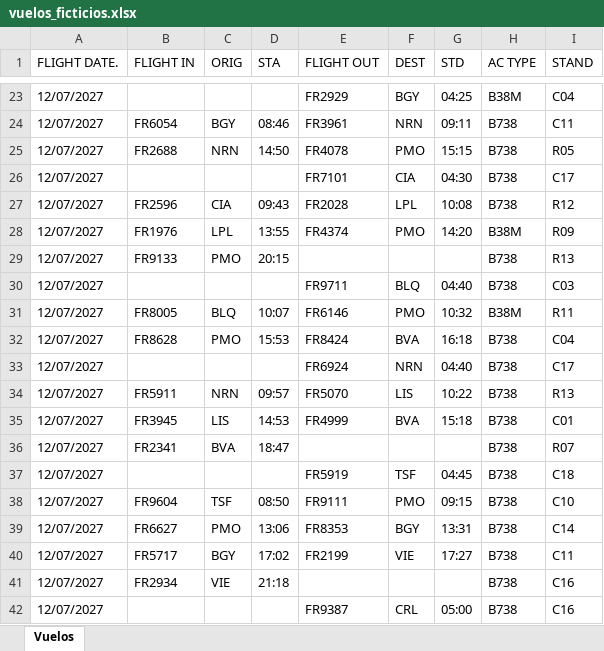
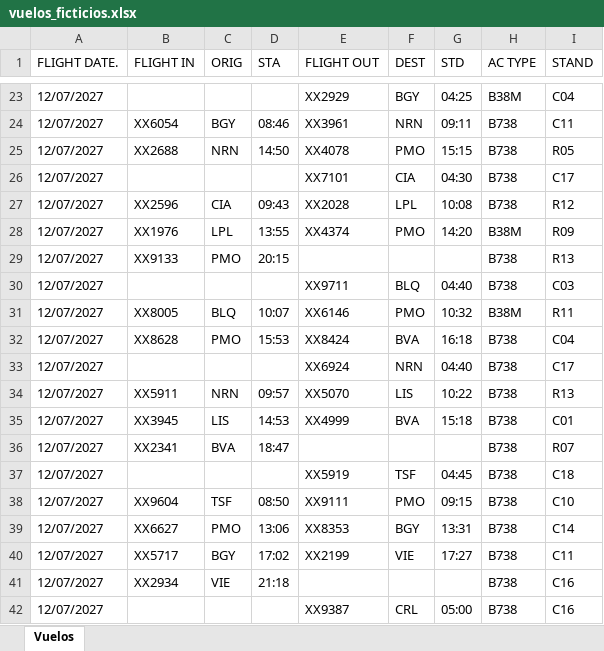
Before and after one commit to Ulimz/Planer_Handling, an Excel workbook: ejemplos/vuelos_ficticios.xlsx, sheet Vuelos, drawn as a sheet; only a part is shown, gaps mark what is left out; values as stored, in another font and other column widths than the file's, no borders; the diff covers the shown part only; the diff names each change by its address in the sheet, - before the commit and + after, or states it on an @@ line.

```diff
--- a/ejemplos/vuelos_ficticios.xlsx (sheet Vuelos)
+++ b/ejemplos/vuelos_ficticios.xlsx (sheet Vuelos)
-E23 (FLIGHT OUT): FR2929
+E23 (FLIGHT OUT): XX2929
-B24 (FLIGHT IN): FR6054
+B24 (FLIGHT IN): XX6054
-E24 (FLIGHT OUT): FR3961
+E24 (FLIGHT OUT): XX3961
-B25 (FLIGHT IN): FR2688
+B25 (FLIGHT IN): XX2688
-E25 (FLIGHT OUT): FR4078
+E25 (FLIGHT OUT): XX4078
-E26 (FLIGHT OUT): FR7101
+E26 (FLIGHT OUT): XX7101
-B27 (FLIGHT IN): FR2596
+B27 (FLIGHT IN): XX2596
-E27 (FLIGHT OUT): FR2028
+E27 (FLIGHT OUT): XX2028
-B28 (FLIGHT IN): FR1976
+B28 (FLIGHT IN): XX1976
-E28 (FLIGHT OUT): FR4374
+E28 (FLIGHT OUT): XX4374
-B29 (FLIGHT IN): FR9133
+B29 (FLIGHT IN): XX9133
-E30 (FLIGHT OUT): FR9711
+E30 (FLIGHT OUT): XX9711
-B31 (FLIGHT IN): FR8005
+B31 (FLIGHT IN): XX8005
-E31 (FLIGHT OUT): FR6146
+E31 (FLIGHT OUT): XX6146
-B32 (FLIGHT IN): FR8628
+B32 (FLIGHT IN): XX8628
-E32 (FLIGHT OUT): FR8424
+E32 (FLIGHT OUT): XX8424
-E33 (FLIGHT OUT): FR6924
+E33 (FLIGHT OUT): XX6924
-B34 (FLIGHT IN): FR5911
+B34 (FLIGHT IN): XX5911
-E34 (FLIGHT OUT): FR5070
+E34 (FLIGHT OUT): XX5070
-B35 (FLIGHT IN): FR3945
+B35 (FLIGHT IN): XX3945
-E35 (FLIGHT OUT): FR4999
+E35 (FLIGHT OUT): XX4999
-B36 (FLIGHT IN): FR2341
+B36 (FLIGHT IN): XX2341
-E37 (FLIGHT OUT): FR5919
+E37 (FLIGHT OUT): XX5919
-B38 (FLIGHT IN): FR9604
+B38 (FLIGHT IN): XX9604
-E38 (FLIGHT OUT): FR9111
+E38 (FLIGHT OUT): XX9111
-B39 (FLIGHT IN): FR6627
+B39 (FLIGHT IN): XX6627
-E39 (FLIGHT OUT): FR8353
+E39 (FLIGHT OUT): XX8353
-B40 (FLIGHT IN): FR5717
+B40 (FLIGHT IN): XX5717
-E40 (FLIGHT OUT): FR2199
+E40 (FLIGHT OUT): XX2199
-B41 (FLIGHT IN): FR2934
+B41 (FLIGHT IN): XX2934
-E42 (FLIGHT OUT): FR9387
+E42 (FLIGHT OUT): XX9387
```
Also changed, not shown: 896 edited cells elsewhere in this sheet, ejemplos/demo/contratos.xlsx, ejemplos/demo/cuadrante_a_mano_noviembre_2026.xlsx, 9 other files.
